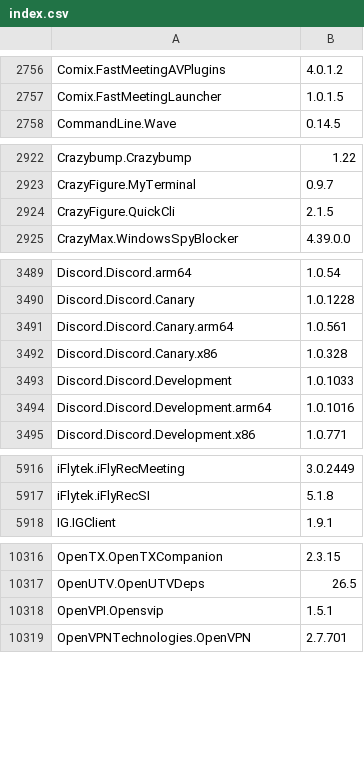
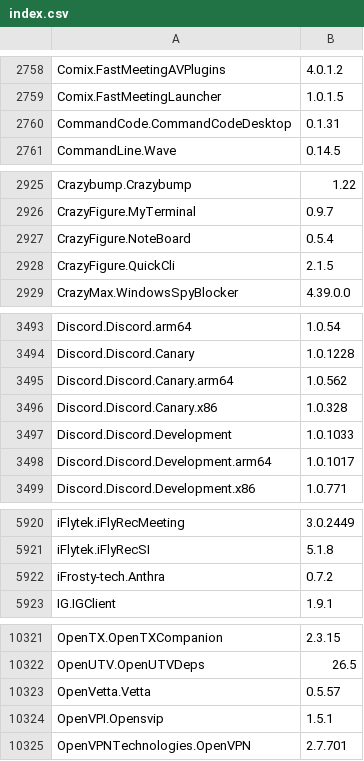
Before and after one commit to NakanoSanku/winget-pkgs-index, a CSV file: index.csv, drawn as a sheet; only a part is shown, gaps mark what is left out; the diff covers the shown part only.

```diff
--- a/index.csv
+++ b/index.csv
@@ -2757,2 +2759,3 @@
 "Comix.FastMeetingLauncher","1.0.1.5"
+"CommandCode.CommandCodeDesktop","0.1.31"
 "CommandLine.Wave","0.14.5"
@@ -2923,2 +2926,3 @@
 "CrazyFigure.MyTerminal","0.9.7"
+"CrazyFigure.NoteBoard","0.5.4"
 "CrazyFigure.QuickCli","2.1.5"
@@ -3490,6 +3494,6 @@
 "Discord.Discord.Canary","1.0.1228"
-"Discord.Discord.Canary.arm64","1.0.561"
+"Discord.Discord.Canary.arm64","1.0.562"
 "Discord.Discord.Canary.x86","1.0.328"
 "Discord.Discord.Development","1.0.1033"
-"Discord.Discord.Development.arm64","1.0.1016"
+"Discord.Discord.Development.arm64","1.0.1017"
 "Discord.Discord.Development.x86","1.0.771"
@@ -5917,2 +5921,3 @@
 "iFlytek.iFlyRecSI","5.1.8"
+"iFrosty-tech.Anthra","0.7.2"
 "IG.IGClient","1.9.1"
@@ -10317,2 +10322,3 @@
 "OpenUTV.OpenUTVDeps","26.5"
+"OpenVetta.Vetta","0.5.57"
 "OpenVPI.Opensvip","1.5.1"
```
Also changed, not shown: 4 added rows and 92 edited cells elsewhere in this file, 3 other files.
